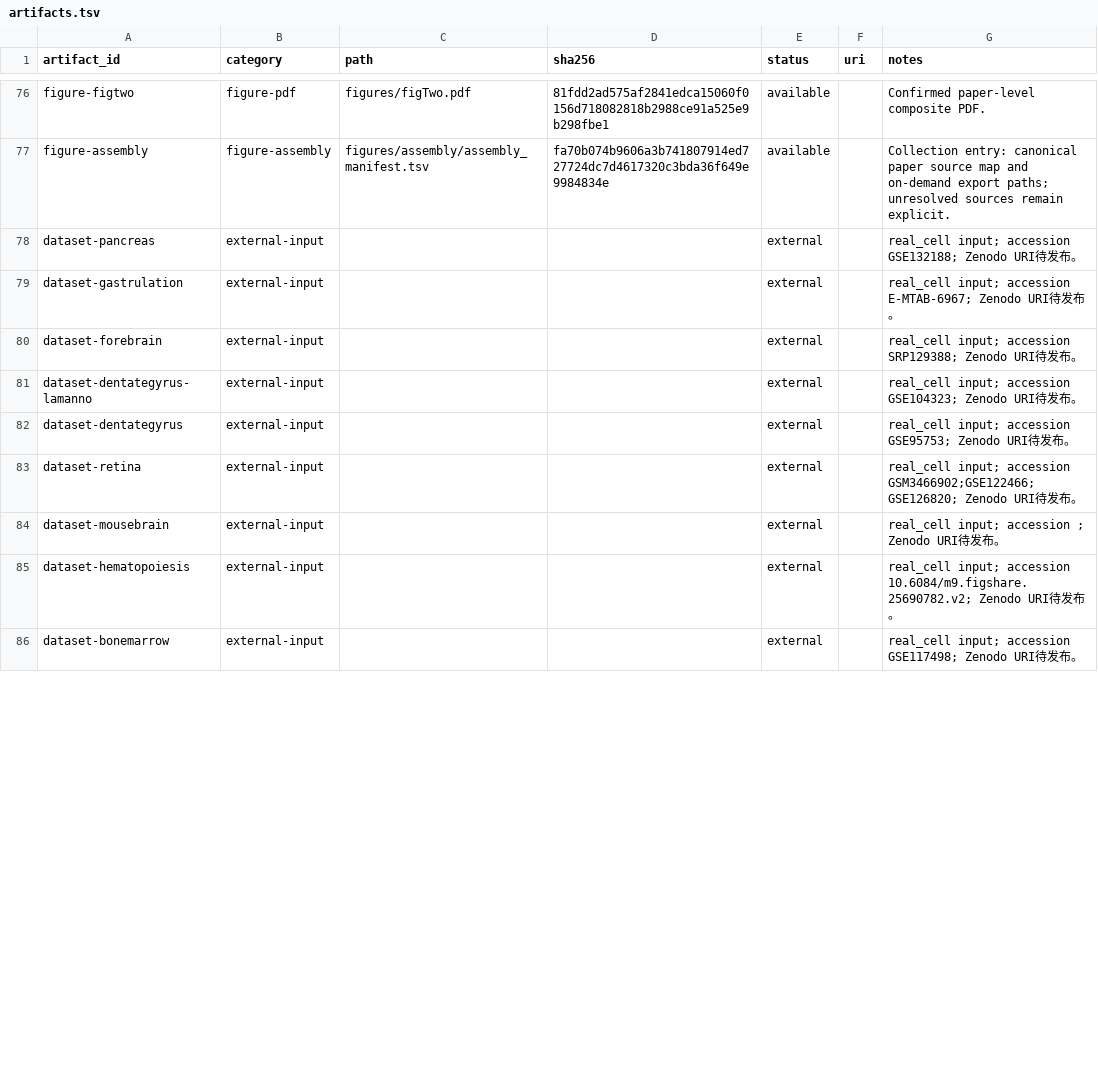
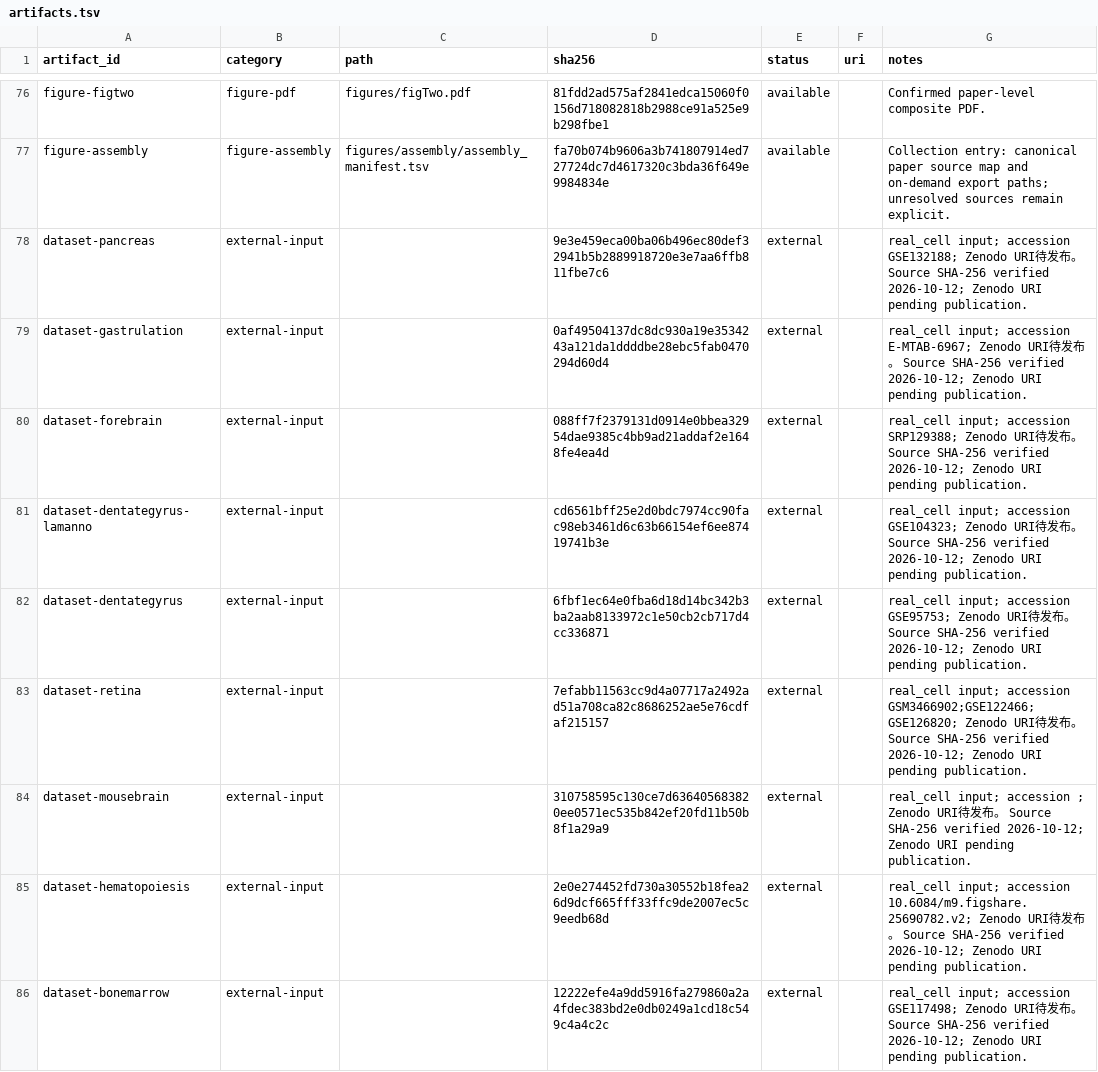
Before and after one commit to Tomorin259/benchmark_repository, a TSV file: artifacts.tsv, drawn as a sheet; only a part is shown, gaps mark what is left out; the diff covers the shown part only.

Commit message:
Register verified source inputs

```diff
--- a/artifacts.tsv
+++ b/artifacts.tsv
@@ -77,10 +77,10 @@ figure-figtwo	figure-pdf	figures/figTwo.pdf	81fdd2ad575af2841edca15060f0156d7180
 figure-assembly	figure-assembly	figures/assembly/assembly_manifest.tsv	fa70b074b9606a3b741807914ed727724dc7d4617320c3bda36f649e9984834e	available		Collection entry: canonical paper source map and on-demand export paths; unresolved sources remain explicit.
-dataset-pancreas	external-input			external		real_cell input; accession GSE132188; Zenodo URI待发布。
-dataset-gastrulation	external-input			external		real_cell input; accession E-MTAB-6967; Zenodo URI待发布。
-dataset-forebrain	external-input			external		real_cell input; accession SRP129388; Zenodo URI待发布。
-dataset-dentategyrus-lamanno	external-input			external		real_cell input; accession GSE104323; Zenodo URI待发布。
-dataset-dentategyrus	external-input			external		real_cell input; accession GSE95753; Zenodo URI待发布。
-dataset-retina	external-input			external		real_cell input; accession GSM3466902;GSE122466;GSE126820; Zenodo URI待发布。
-dataset-mousebrain	external-input			external		real_cell input; accession ; Zenodo URI待发布。
-dataset-hematopoiesis	external-input			external		real_cell input; accession 10.6084/m9.figshare.25690782.v2; Zenodo URI待发布。
-dataset-bonemarrow	external-input			external		real_cell input; accession GSE117498; Zenodo URI待发布。
+dataset-pancreas	external-input		9e3e459eca00ba06b496ec80def32941b5b2889918720e3e7aa6ffb811fbe7c6	external		real_cell input; accession GSE132188; Zenodo URI待发布。 Source SHA-256 verified 2026-10-12; Zenodo URI pending publication.
+dataset-gastrulation	external-input		0af49504137dc8dc930a19e3534243a121da1ddddbe28ebc5fab0470294d60d4	external		real_cell input; accession E-MTAB-6967; Zenodo URI待发布。 Source SHA-256 verified 2026-10-12; Zenodo URI pending publication.
+dataset-forebrain	external-input		088ff7f2379131d0914e0bbea32954dae9385c4bb9ad21addaf2e1648fe4ea4d	external		real_cell input; accession SRP129388; Zenodo URI待发布。 Source SHA-256 verified 2026-10-12; Zenodo URI pending publication.
+dataset-dentategyrus-lamanno	external-input		cd6561bff25e2d0bdc7974cc90fac98eb3461d6c63b66154ef6ee87419741b3e	external		real_cell input; accession GSE104323; Zenodo URI待发布。 Source SHA-256 verified 2026-10-12; Zenodo URI pending publication.
+dataset-dentategyrus	external-input		6fbf1ec64e0fba6d18d14bc342b3ba2aab8133972c1e50cb2cb717d4cc336871	external		real_cell input; accession GSE95753; Zenodo URI待发布。 Source SHA-256 verified 2026-10-12; Zenodo URI pending publication.
+dataset-retina	external-input		7efabb11563cc9d4a07717a2492ad51a708ca82c8686252ae5e76cdfaf215157	external		real_cell input; accession GSM3466902;GSE122466;GSE126820; Zenodo URI待发布。 Source SHA-256 verified 2026-10-12; Zenodo URI pending publication.
+dataset-mousebrain	external-input		310758595c130ce7d636405683820ee0571ec535b842ef20fd11b50b8f1a29a9	external		real_cell input; accession ; Zenodo URI待发布。 Source SHA-256 verified 2026-10-12; Zenodo URI pending publication.
+dataset-hematopoiesis	external-input		2e0e274452fd730a30552b18fea26d9dcf665fff33ffc9de2007ec5c9eedb68d	external		real_cell input; accession 10.6084/m9.figshare.25690782.v2; Zenodo URI待发布。 Source SHA-256 verified 2026-10-12; Zenodo URI pending publication.
+dataset-bonemarrow	external-input		12222efe4a9dd5916fa279860a2a4fdec383bd2e0db0249a1cd18c549c4a4c2c	external		real_cell input; accession GSE117498; Zenodo URI待发布。 Source SHA-256 verified 2026-10-12; Zenodo URI pending publication.
```
Also changed, not shown: 8 added rows and 16 edited cells elsewhere in this file, data/release_map.tsv, 1 other file.
